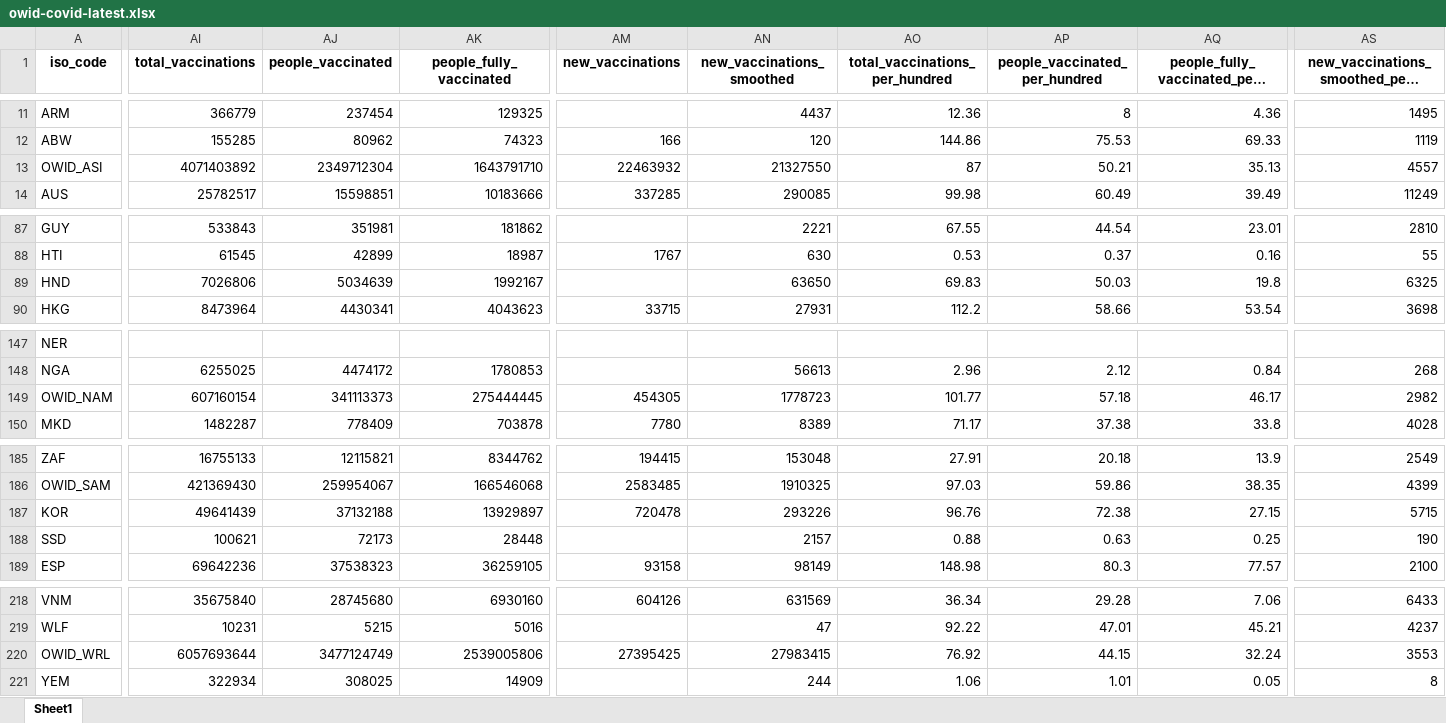
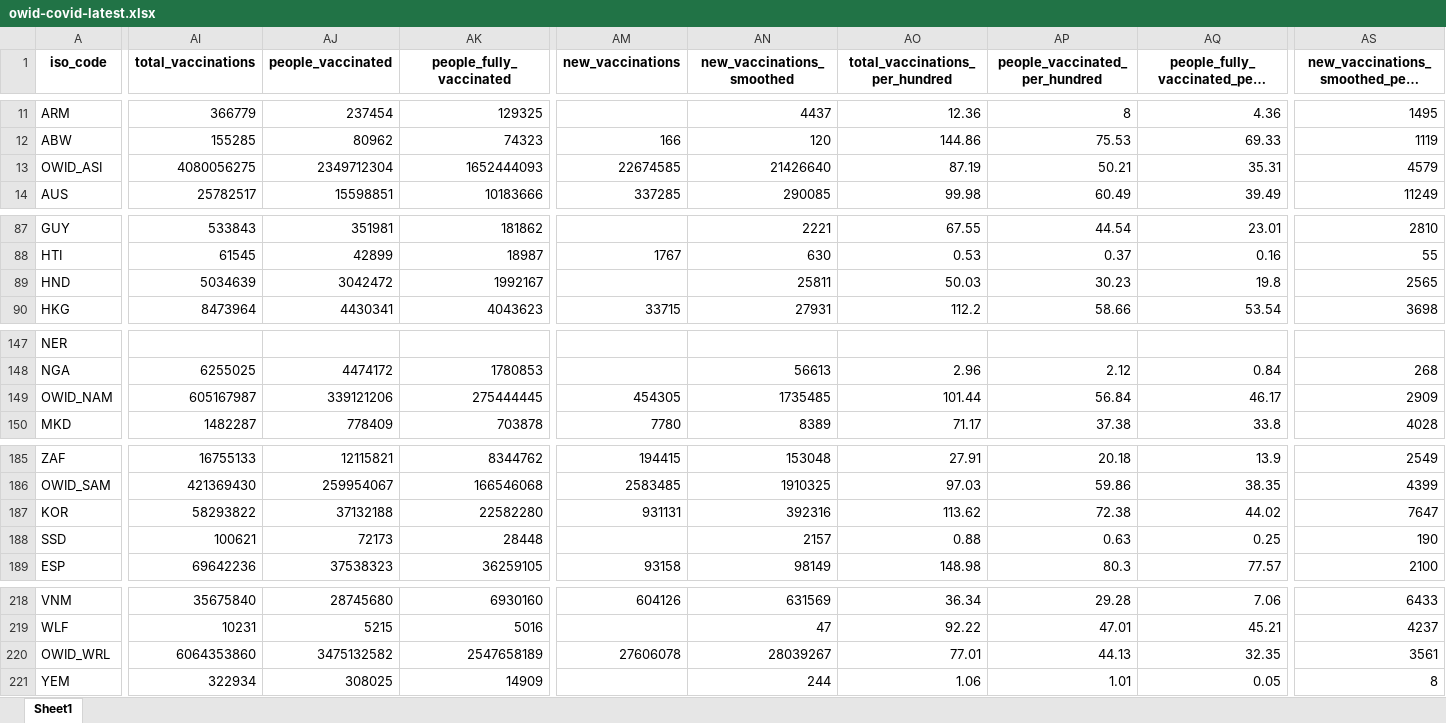
Before and after one commit to upamapsb/Upama, an Excel workbook: public/data/latest/owid-covid-latest.xlsx, sheet Sheet1, drawn as a sheet; only a part is shown, gaps mark what is left out; long unchanged cells end in …; values as stored, in another font and other column widths than the file's, no borders; the diff names each change by its address in the sheet, - before the commit and + after, or states it on an @@ line.

Commit message:
data(vax): update

```diff
--- a/public/data/latest/owid-covid-latest.xlsx (sheet Sheet1)
+++ b/public/data/latest/owid-covid-latest.xlsx (sheet Sheet1)
-AI13 (total_vaccinations): 4071403892
+AI13 (total_vaccinations): 4080056275
-AK13 (people_fully_vaccinated): 1643791710
+AK13 (people_fully_vaccinated): 1652444093
-AM13 (new_vaccinations): 22463932
+AM13 (new_vaccinations): 22674585
-AN13 (new_vaccinations_smoothed): 21327550
+AN13 (new_vaccinations_smoothed): 21426640
-AO13 (total_vaccinations_per_hundred): 87
+AO13 (total_vaccinations_per_hundred): 87.19
-AQ13: 35.13
+AQ13: 35.31
-AS13: 4557
+AS13: 4579
-AI89 (total_vaccinations): 7026806
+AI89 (total_vaccinations): 5034639
-AJ89 (people_vaccinated): 5034639
+AJ89 (people_vaccinated): 3042472
-AN89 (new_vaccinations_smoothed): 63650
+AN89 (new_vaccinations_smoothed): 25811
-AO89 (total_vaccinations_per_hundred): 69.83
+AO89 (total_vaccinations_per_hundred): 50.03
-AP89 (people_vaccinated_per_hundred): 50.03
+AP89 (people_vaccinated_per_hundred): 30.23
-AS89: 6325
+AS89: 2565
-AI149 (total_vaccinations): 607160154
+AI149 (total_vaccinations): 605167987
-AJ149 (people_vaccinated): 341113373
+AJ149 (people_vaccinated): 339121206
-AN149 (new_vaccinations_smoothed): 1778723
+AN149 (new_vaccinations_smoothed): 1735485
-AO149 (total_vaccinations_per_hundred): 101.77
+AO149 (total_vaccinations_per_hundred): 101.44
-AP149 (people_vaccinated_per_hundred): 57.18
+AP149 (people_vaccinated_per_hundred): 56.84
-AS149: 2982
+AS149: 2909
-AI187 (total_vaccinations): 49641439
+AI187 (total_vaccinations): 58293822
-AK187 (people_fully_vaccinated): 13929897
+AK187 (people_fully_vaccinated): 22582280
-AM187 (new_vaccinations): 720478
+AM187 (new_vaccinations): 931131
-AN187 (new_vaccinations_smoothed): 293226
+AN187 (new_vaccinations_smoothed): 392316
-AO187 (total_vaccinations_per_hundred): 96.76
+AO187 (total_vaccinations_per_hundred): 113.62
-AQ187: 27.15
+AQ187: 44.02
-AS187: 5715
+AS187: 7647
-AI220 (total_vaccinations): 6057693644
+AI220 (total_vaccinations): 6064353860
-AJ220 (people_vaccinated): 3477124749
+AJ220 (people_vaccinated): 3475132582
-AK220 (people_fully_vaccinated): 2539005806
+AK220 (people_fully_vaccinated): 2547658189
-AM220 (new_vaccinations): 27395425
+AM220 (new_vaccinations): 27606078
-AN220 (new_vaccinations_smoothed): 27983415
+AN220 (new_vaccinations_smoothed): 28039267
-AO220 (total_vaccinations_per_hundred): 76.92
+AO220 (total_vaccinations_per_hundred): 77.01
-AP220 (people_vaccinated_per_hundred): 44.15
+AP220 (people_vaccinated_per_hundred): 44.13
-AQ220: 32.24
+AQ220: 32.35
-AS220: 3553
+AS220: 3561
```
Also changed, not shown: 21 other files.
